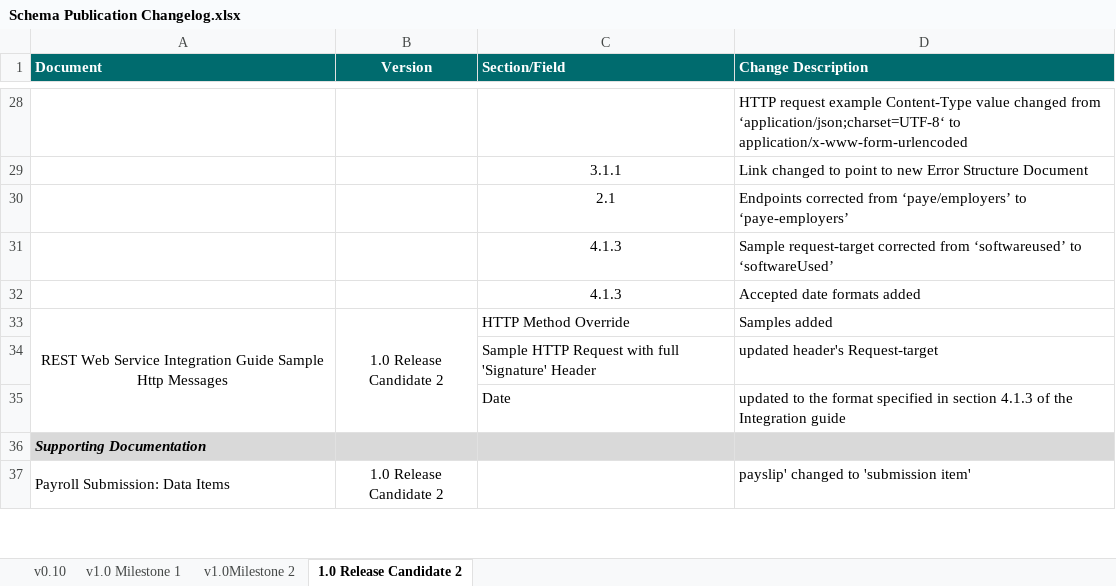
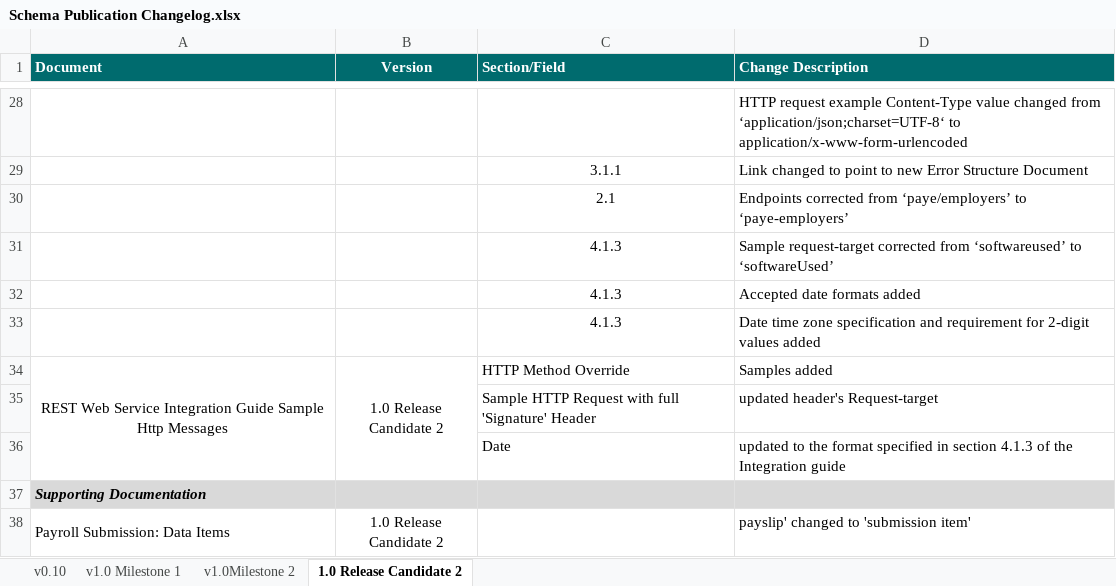
Before and after one commit to revtestaccount/paye-employers-documentation, an Excel workbook: Schema Publication Changelog.xlsx, sheet 1.0 Release Candidate 2, drawn as a sheet; only a part is shown, gaps mark what is left out; values as stored, in another font and other column widths than the file's, no borders; the diff names each change by its address in the sheet, - before the commit and + after, or states it on an @@ line.

Commit message:
date specification added

```diff
--- a/Schema Publication Changelog.xlsx (sheet 1.0 Release Candidate 2)
+++ b/Schema Publication Changelog.xlsx (sheet 1.0 Release Candidate 2)
+row 33:  |  | 4.1.3 | Date time zone specification and requirement for 2-digit values added
```
Also changed, not shown: 2 other files.
